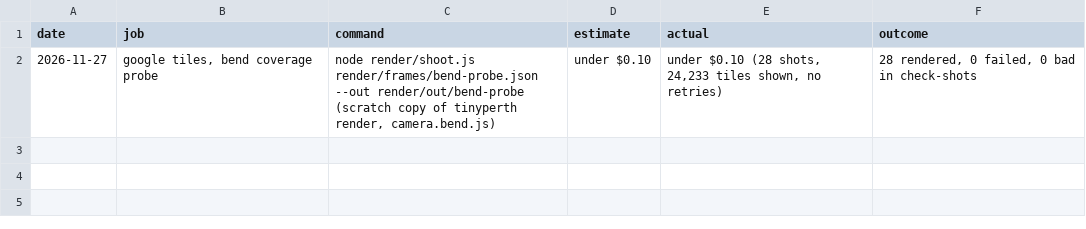
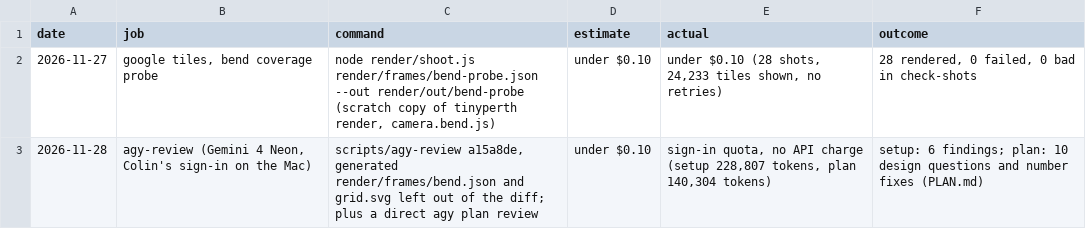
Before and after one commit to cpdis/tinybend, a TSV file: runs/ledger.tsv, drawn as a sheet; the diff names each change by its address in the sheet, - before the commit and + after, or states it on an @@ line.

```diff
--- a/runs/ledger.tsv
+++ b/runs/ledger.tsv
+row 3: 2026-11-28 | agy-review (Gemini 4 Neon, Colin's sign-in on the Mac) | scripts/agy-review a15a8de, generated render/frames/bend.json and grid.svg left out of the diff; plus a direct agy plan review | under $0.10 | sign-in quota, no API charge (setup 228,807 tokens, plan 140,304 tokens) | setup: 6 findings; plan: 10 design questions and number fixes (PLAN.md)
```
Also changed, not shown: 9 other files.
